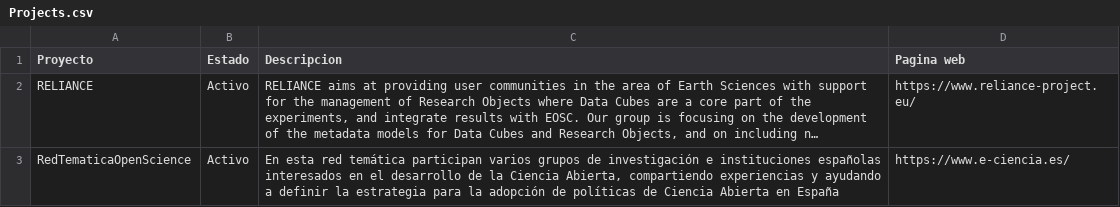
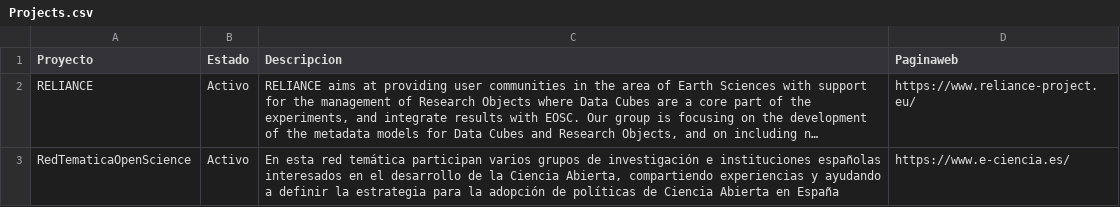
Before and after one commit to MMN44/website, a CSV file: public/data/Projects.csv, drawn as a sheet; only a part is shown; long unchanged cells end in …; the diff names each change by its address in the sheet, - before the commit and + after, or states it on an @@ line.

```diff
--- a/public/data/Projects.csv
+++ b/public/data/Projects.csv
-D1: Pagina web
+D1: Paginaweb
```
Also changed, not shown: 2 other files.
